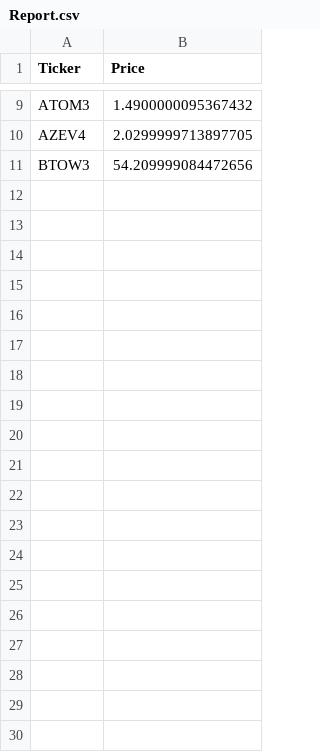
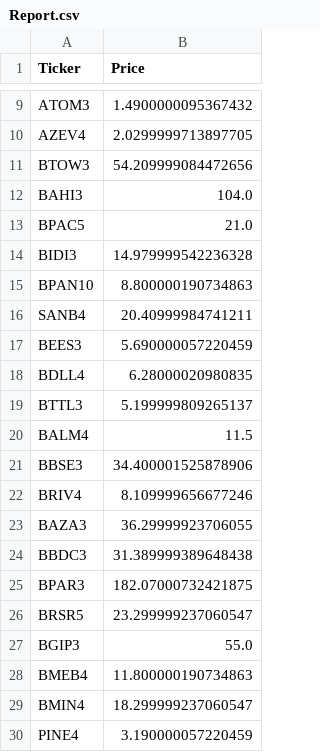
Before and after one commit to ed9bh/AnotacoesEstudosBackPythonLSP, a CSV file: Home/acoes/Report.csv, drawn as a sheet; only a part is shown, gaps mark what is left out; the diff covers the shown part only; the diff names each change by its address in the sheet, - before the commit and + after, or states it on an @@ line.

```diff
--- a/Home/acoes/Report.csv
+++ b/Home/acoes/Report.csv
+row 12: BAHI3 | 104.0
+row 13: BPAC5 | 21.0
+row 14: BIDI3 | 14.979999542236328
+row 15: BPAN10 | 8.800000190734863
+row 16: SANB4 | 20.40999984741211
+row 17: BEES3 | 5.690000057220459
+row 18: BDLL4 | 6.28000020980835
+row 19: BTTL3 | 5.199999809265137
+row 20: BALM4 | 11.5
+row 21: BBSE3 | 34.400001525878906
+row 22: BRIV4 | 8.109999656677246
+row 23: BAZA3 | 36.29999923706055
+row 24: BBDC3 | 31.389999389648438
+row 25: BPAR3 | 182.07000732421875
+row 26: BRSR5 | 23.299999237060547
+row 27: BGIP3 | 55.0
+row 28: BMEB4 | 11.800000190734863
+row 29: BMIN4 | 18.299999237060547
+row 30: PINE4 | 3.190000057220459
```
Also changed, not shown: 30 added rows elsewhere in this file, 1 other file.
